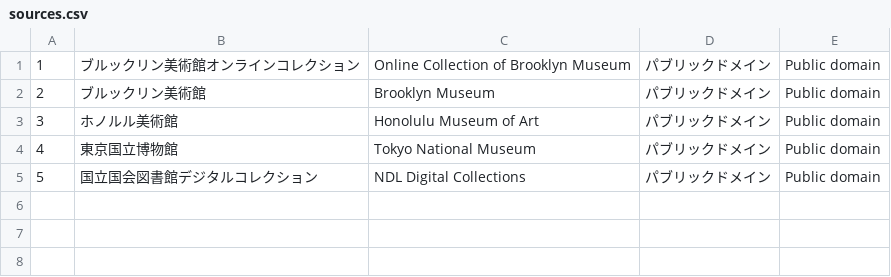
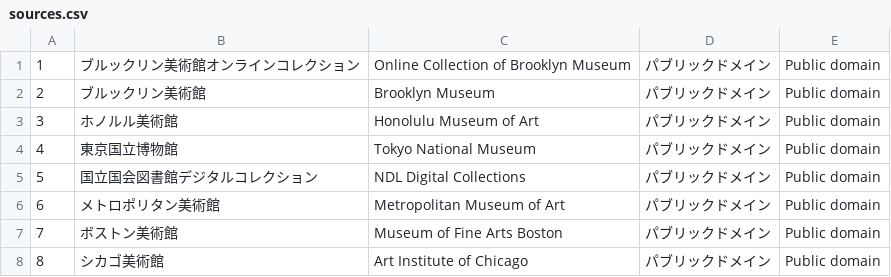
Before and after one commit to rectangle0123/edo_ukiyo_map, a CSV file: assets/data/sources.csv, drawn as a sheet.

```diff
--- a/assets/data/sources.csv
+++ b/assets/data/sources.csv
@@ -5 +5,4 @@
 "5","国立国会図書館デジタルコレクション","NDL Digital Collections","パブリックドメイン","Public domain"
+"6","メトロポリタン美術館","Metropolitan Museum of Art","パブリックドメイン","Public domain"
+"7","ボストン美術館","Museum of Fine Arts Boston ","パブリックドメイン","Public domain"
+"8","シカゴ美術館","Art Institute of Chicago","パブリックドメイン","Public domain"
```
Also changed, not shown: assets/data/painters.csv, assets/data/series.csv, 38 other files.
